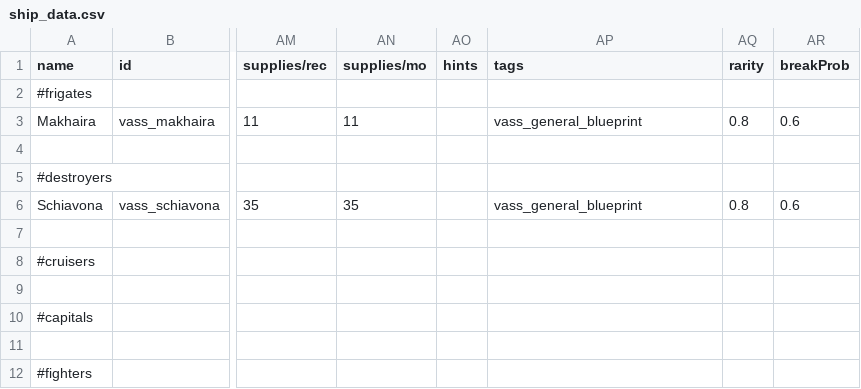
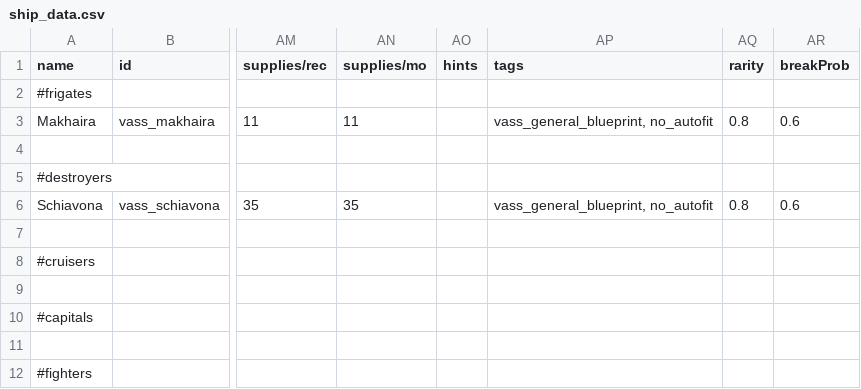
Before and after one commit to Nicke535/the-vass-public, a CSV file: data/hulls/ship_data.csv, drawn as a sheet; only a part is shown, gaps mark what is left out; the diff names each change by its address in the sheet, - before the commit and + after, or states it on an @@ line.

Commit message:
Added no_autofit tag to Vass ships

```diff
--- a/data/hulls/ship_data.csv
+++ b/data/hulls/ship_data.csv
-AP3 (tags): vass_general_blueprint
+AP3 (tags): vass_general_blueprint, no_autofit
-AP6 (tags): vass_general_blueprint
+AP6 (tags): vass_general_blueprint, no_autofit
```
